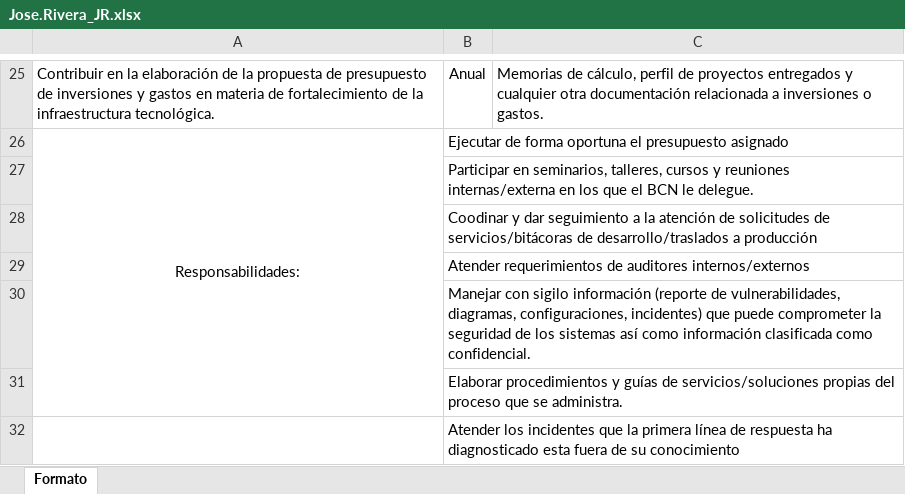
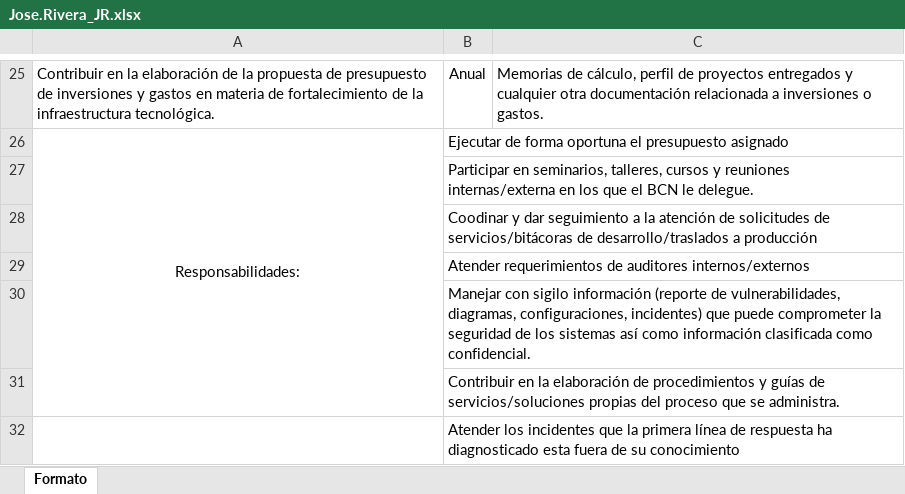
Before and after one commit to chepeadan/stuff, an Excel workbook: Jose.Rivera_JR.xlsx, sheet Formato, drawn as a sheet; only a part is shown, gaps mark what is left out; values as stored, in another font and other column widths than the file's, no borders; charts and pictures not drawn; the diff covers the shown part only; the diff names each change by its address in the sheet, - before the commit and + after, or states it on an @@ line.

Commit message:
primeros cambios

```diff
--- a/Jose.Rivera_JR.xlsx (sheet Formato)
+++ b/Jose.Rivera_JR.xlsx (sheet Formato)
-B31: Elaborar procedimientos y…
+B31: Contribuir en la elaboración de procedimientos y…
```
Also changed, not shown: 1 edited cell elsewhere in this sheet.
